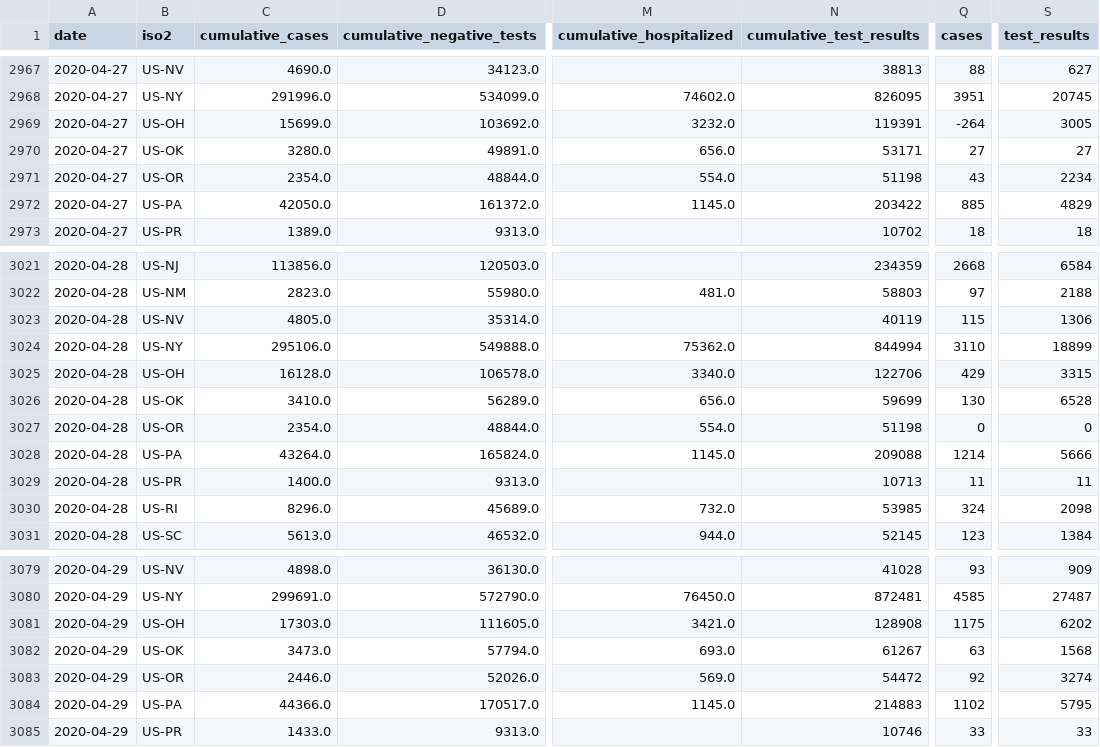
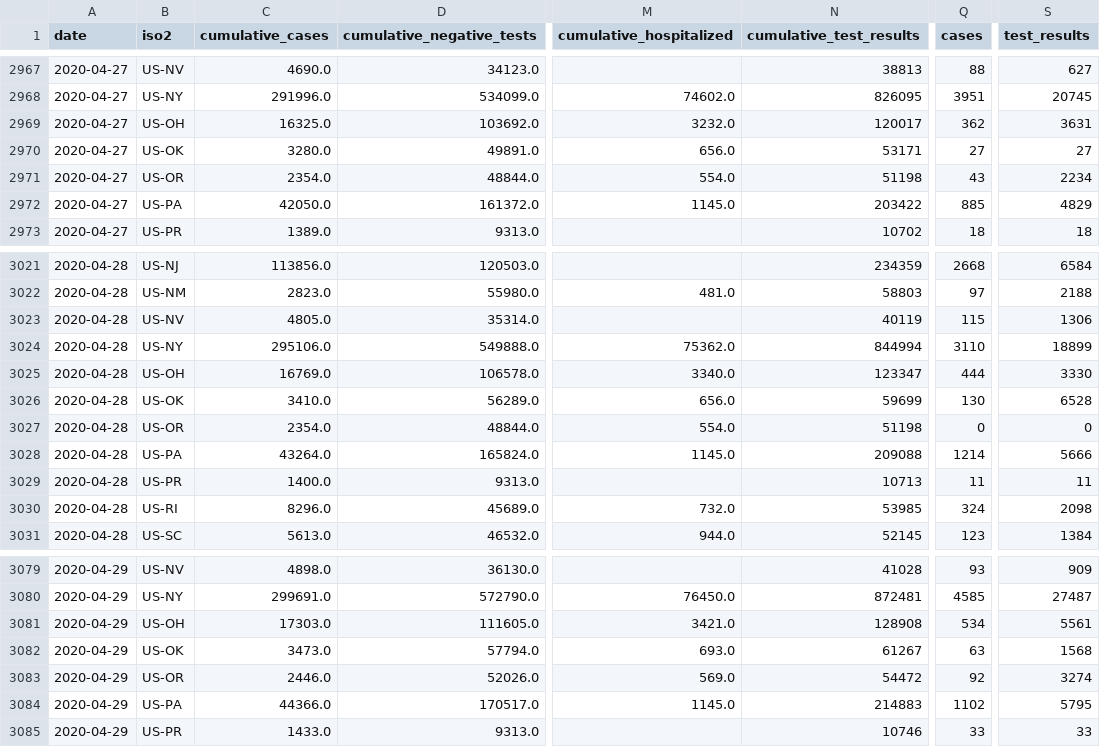
Before and after one commit to kmatarese/glide-covid-19, a CSV file: glide_covid_19/data/covidtracking_states_daily.csv, drawn as a sheet; only a part is shown, gaps mark what is left out; the diff names each change by its address in the sheet, - before the commit and + after, or states it on an @@ line.

```diff
--- a/glide_covid_19/data/covidtracking_states_daily.csv
+++ b/glide_covid_19/data/covidtracking_states_daily.csv
-C2969 (cumulative_cases): 15699.0
+C2969 (cumulative_cases): 16325.0
-N2969 (cumulative_test_results): 119391
+N2969 (cumulative_test_results): 120017
-Q2969 (cases): -264
+Q2969 (cases): 362
-S2969 (test_results): 3005
+S2969 (test_results): 3631
-C3025 (cumulative_cases): 16128.0
+C3025 (cumulative_cases): 16769.0
-N3025 (cumulative_test_results): 122706
+N3025 (cumulative_test_results): 123347
-Q3025 (cases): 429
+Q3025 (cases): 444
-S3025 (test_results): 3315
+S3025 (test_results): 3330
-Q3081 (cases): 1175
+Q3081 (cases): 534
-S3081 (test_results): 6202
+S3081 (test_results): 5561
```
Also changed, not shown: 2 other files.
